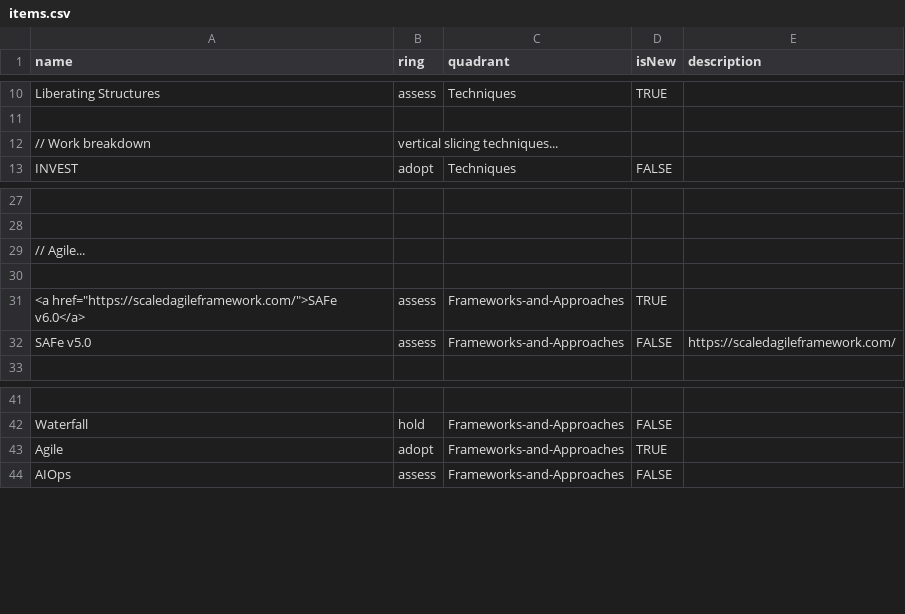
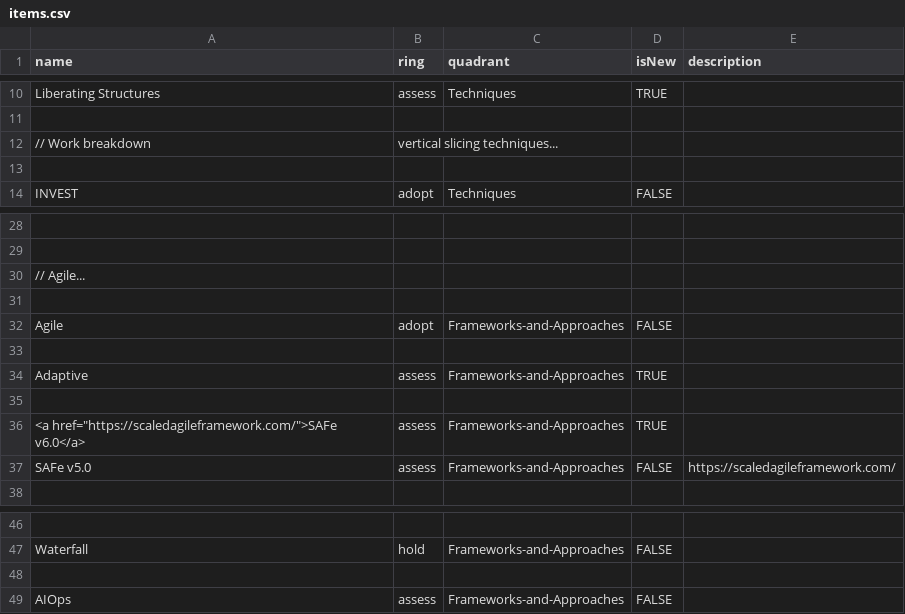
Before and after one commit to paul-aginicds/sonar, a CSV file: items.csv, drawn as a sheet; only a part is shown, gaps mark what is left out; addresses are those after the commit; the diff names each change by its address in the sheet, - before the commit and + after, or states it on an @@ line.

Commit message:
Update items.csv

```diff
--- a/items.csv
+++ b/items.csv
+row 13: (empty)
+row 32: Agile | adopt | Frameworks-and-Approaches | FALSE
+row 33: (empty)
+row 34: Adaptive | assess | Frameworks-and-Approaches | TRUE
+row 35: (empty)
-row 48: Agile | adopt | Frameworks-and-Approaches | TRUE
+row 48: (empty)
```
